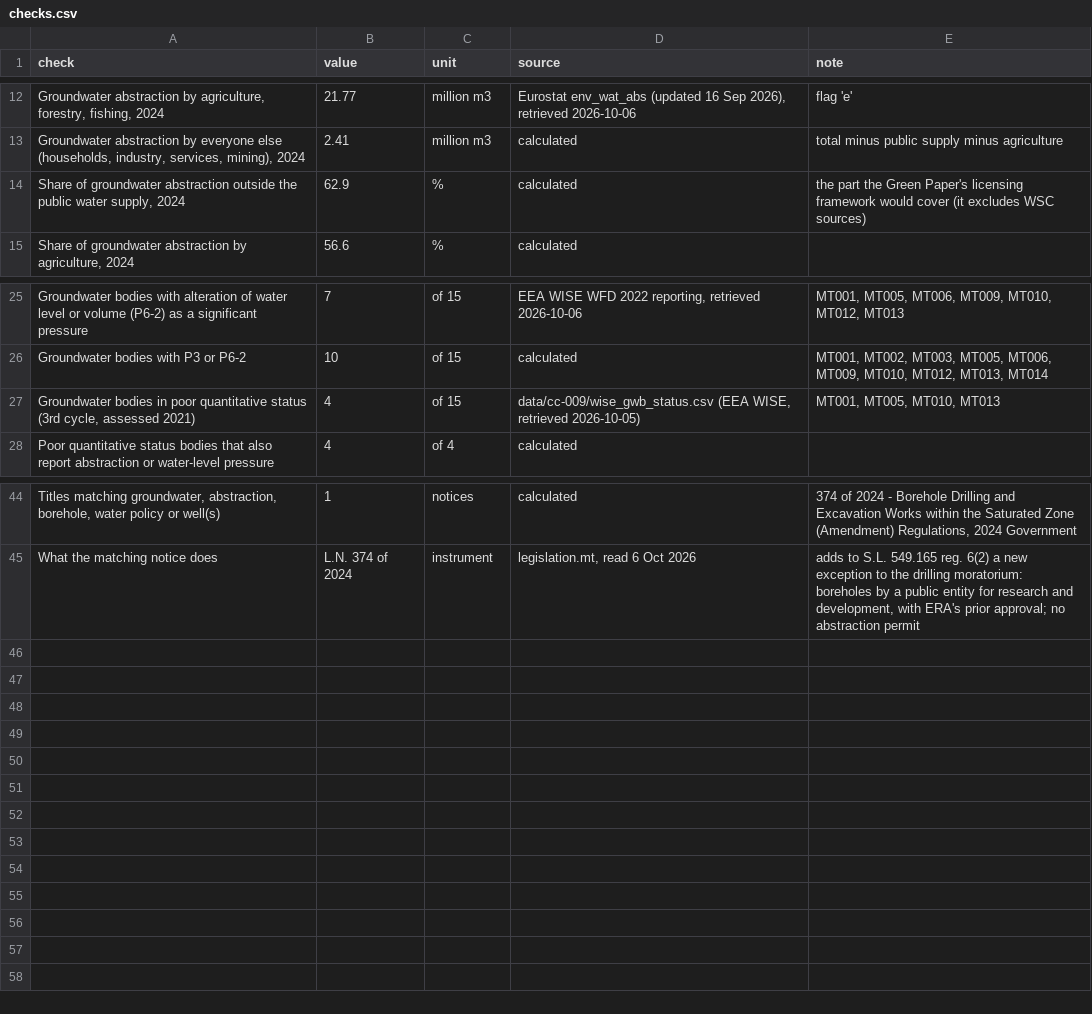
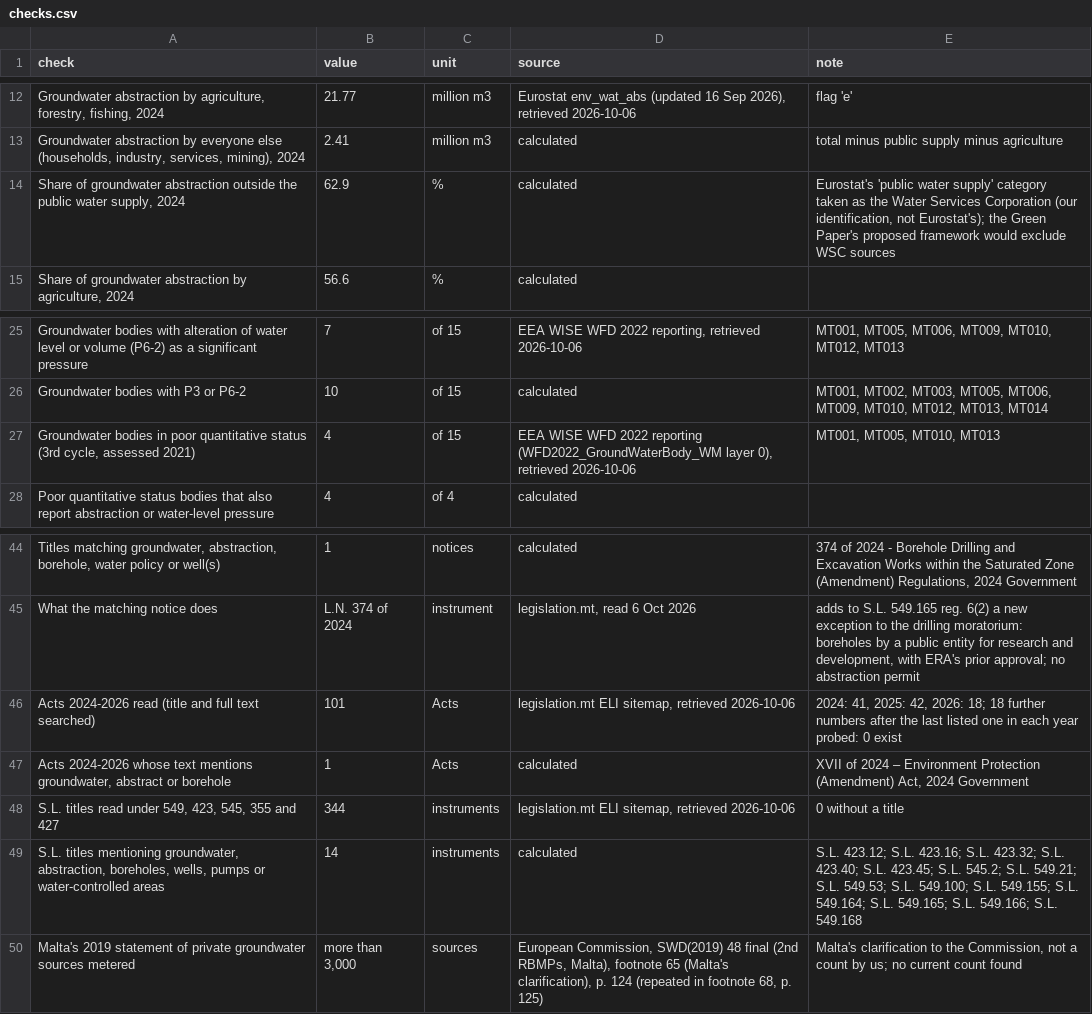
Before and after one commit to leandergrech/Mizien, a CSV file: data/cc-101/checks.csv, drawn as a sheet; only a part is shown, gaps mark what is left out; the diff names each change by its address in the sheet, - before the commit and + after, or states it on an @@ line.

```diff
--- a/data/cc-101/checks.csv
+++ b/data/cc-101/checks.csv
-E14 (note): the part the Green Paper's licensing framework would cover (it excludes WSC sources)
+E14 (note): Eurostat's 'public water supply' category taken as the Water Services Corporation (our identification, not Eurostat's); the Green Paper's proposed framework would exclude WSC sources
-D27 (source): data/cc-009/wise_gwb_status.csv (EEA WISE, retrieved 2026-10-05)
+D27 (source): EEA WISE WFD 2022 reporting (WFD2022_GroundWaterBody_WM layer 0), retrieved 2026-10-06
+row 46: Acts 2024-2026 read (title and full text searched) | 101 | Acts | legislation.mt ELI sitemap, retrieved 2026-10-06 | 2024: 41, 2025: 42, 2026: 18; 18 further numbers after the last listed one in each year probed: 0 exist
+row 47: Acts 2024-2026 whose text mentions groundwater, abstract or borehole | 1 | Acts | calculated | XVII of 2024 – Environment Protection (Amendment) Act, 2024 Government
+row 48: S.L. titles read under 549, 423, 545, 355 and 427 | 344 | instruments | legislation.mt ELI sitemap, retrieved 2026-10-06 | 0 without a title
+row 49: S.L. titles mentioning groundwater, abstraction, boreholes, wells, pumps or water-controlled areas | 14 | instruments | calculated | S.L. 423.12; S.L. 423.16; S.L. 423.32; S.L. 423.40; S.L. 423.45; S.L. 545.2; S.L. 549.21; S.L. 549.53; S.L. 549.100; S.L. 549.155; S.L. 549.164; S.L. 549.165; S.L. 549.166; S.L. 549.168
+row 50: Malta's 2019 statement of private groundwater sources metered | more than 3,000 | sources | European Commission, SWD(2019) 48 final (2nd RBMPs, Malta), footnote 65 (Malta's clarification), p. 124 (repeated in footnote 68, p. 125) | Malta's clarification to the Commission, not a count by us; no current count found
```
Also changed, not shown: data/cc-101/document_facts.csv, data/cc-101/legislation_mt_instruments.csv, 6 other files.
